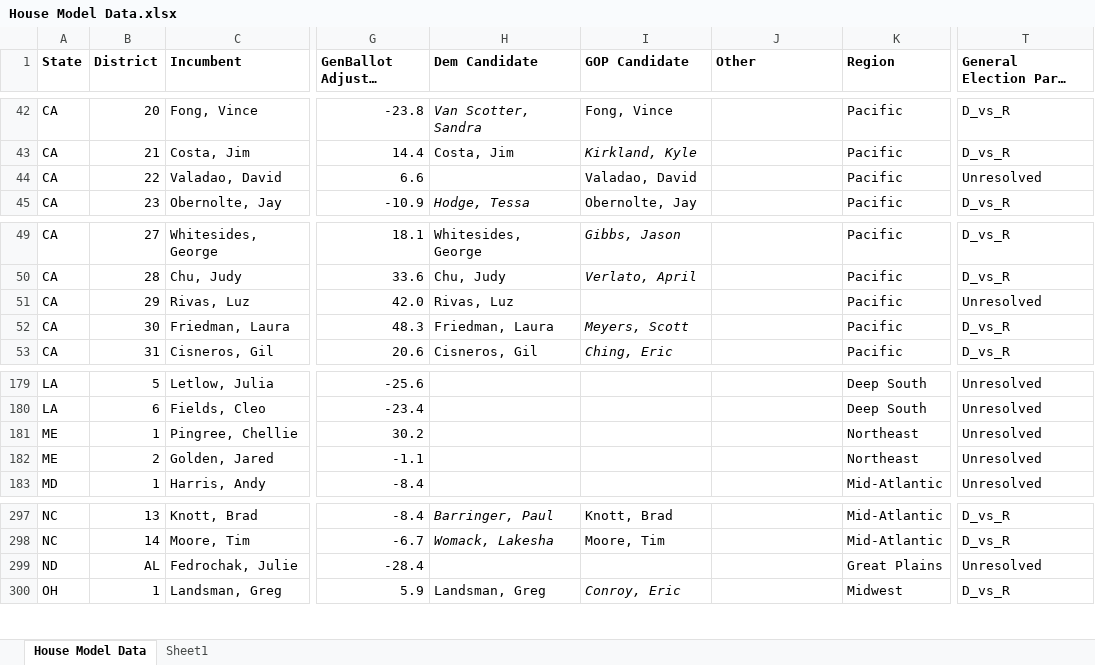
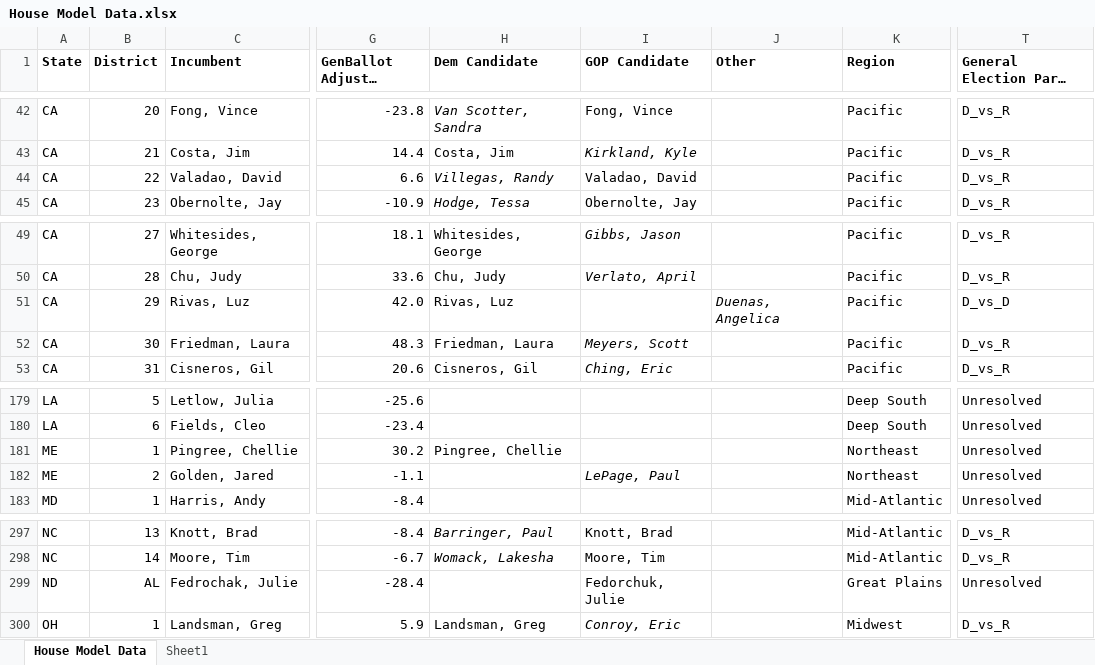
Before and after one commit to benyelin/house_model_python, an Excel workbook: inputs/House Model Data.xlsx, sheet House Model Data, drawn as a sheet; only a part is shown, gaps mark what is left out; long unchanged cells end in …; values as stored, in another font and other column widths than the file's, no borders; conditional formats not drawn; the diff covers the shown part only; the diff names each change by its address in the sheet, - before the commit and + after, or states it on an @@ line.

Commit message:
Update House model

```diff
--- a/inputs/House Model Data.xlsx (sheet House Model Data)
+++ b/inputs/House Model Data.xlsx (sheet House Model Data)
-H44 (Dem Candidate): (empty)
+H44 (Dem Candidate): Villegas, Randy
-T44 (General Election Party Structure): Unresolved
+T44 (General Election Party Structure): D_vs_R
-J51 (Other): (empty)
+J51 (Other): Duenas, Angelica
-T51 (General Election Party Structure): Unresolved
+T51 (General Election Party Structure): D_vs_D
-H181 (Dem Candidate): (empty)
+H181 (Dem Candidate): Pingree, Chellie
-I182 (GOP Candidate): (empty)
+I182 (GOP Candidate): LePage, Paul
-I299 (GOP Candidate): (empty)
+I299 (GOP Candidate): Fedorchuk, Julie
```
Also changed, not shown: 27 edited cells elsewhere in this sheet, 12 other files.
